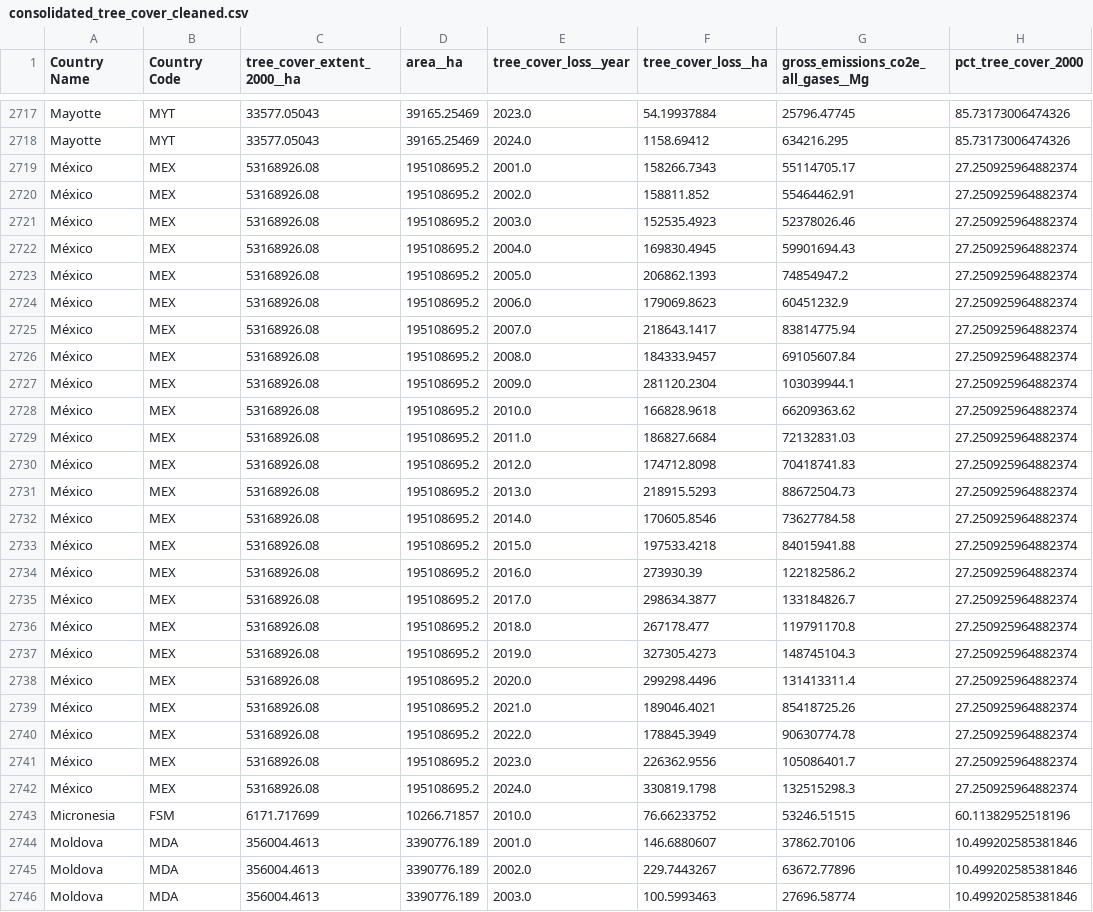
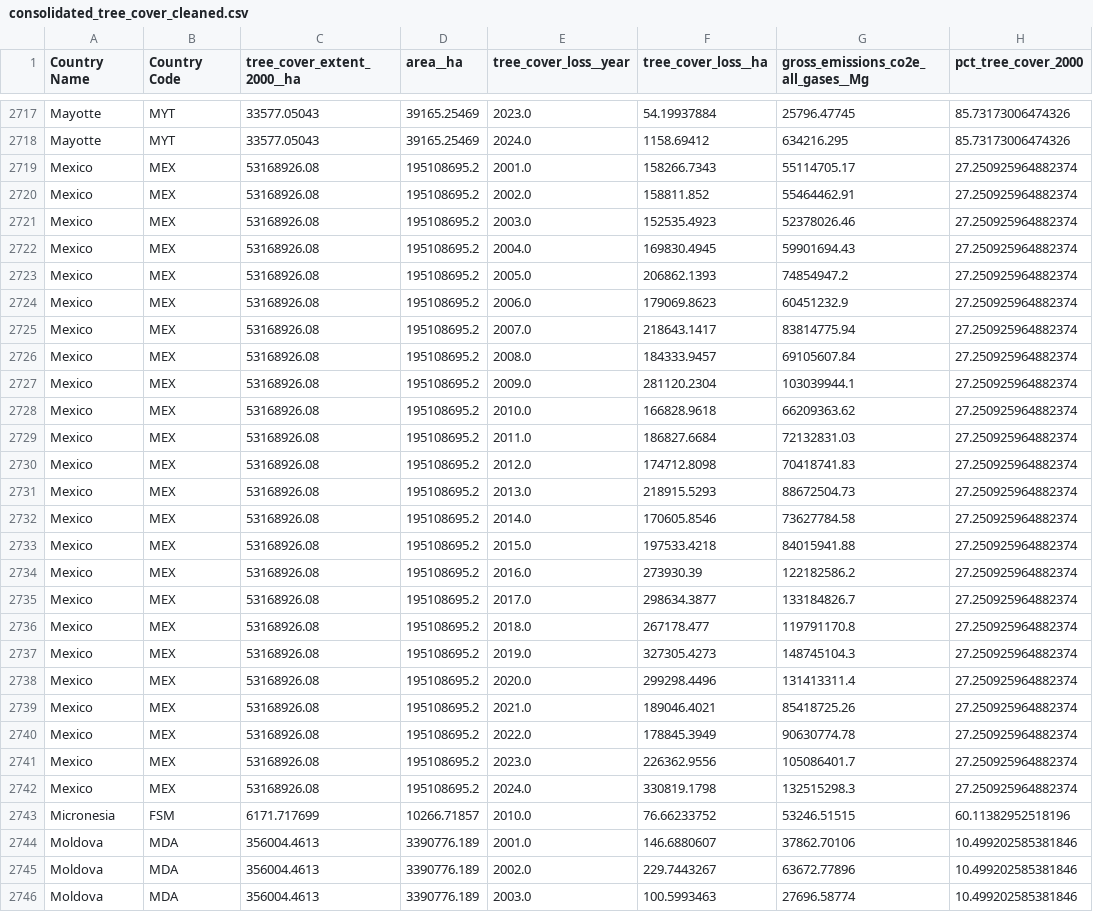
Before and after one commit to uudayan2002/sprint, a CSV file: clean_datasets/consolidated_tree_cover_cleaned.csv, drawn as a sheet; only a part is shown, gaps mark what is left out; the diff covers the shown part only; the diff names each change by its address in the sheet, - before the commit and + after, or states it on an @@ line.

```diff
--- a/clean_datasets/consolidated_tree_cover_cleaned.csv
+++ b/clean_datasets/consolidated_tree_cover_cleaned.csv
-A2719:A2742 (Country Name): México
+A2719:A2742 (Country Name): Mexico
```
Also changed, not shown: 1 added row elsewhere in this file, yearly_dataset(final)/co2_2001_2023.csv, 6 other files.
